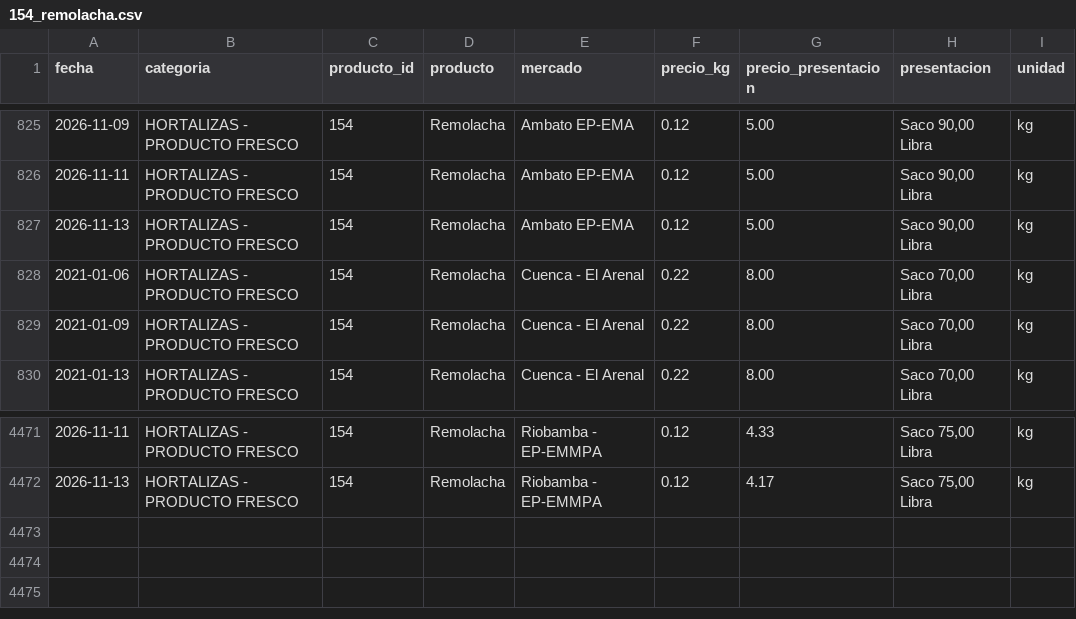
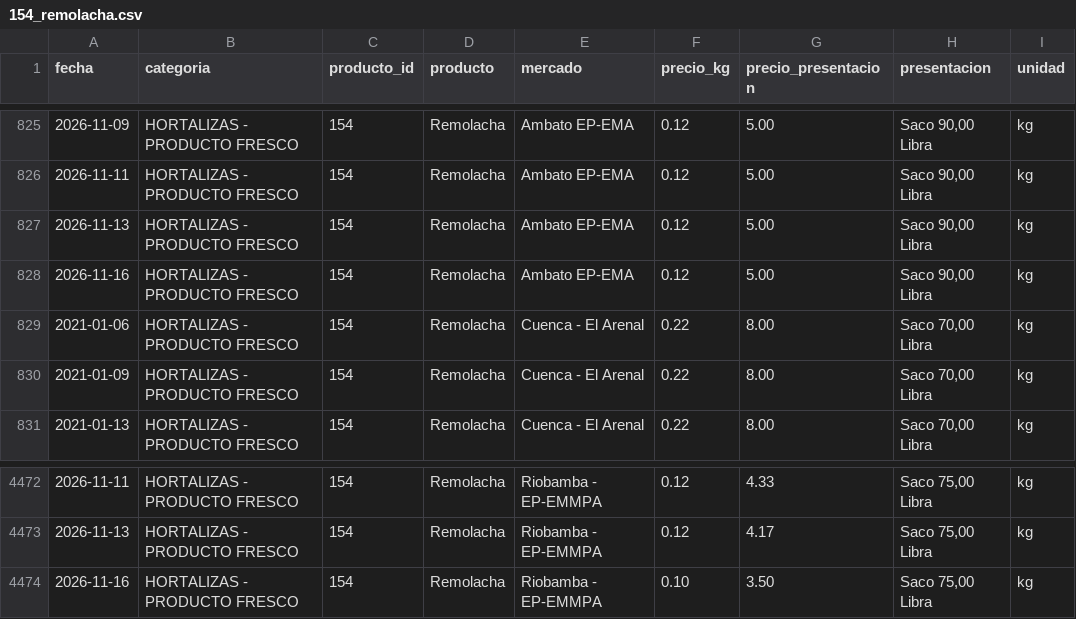
Before and after one commit to alexeperez/precios-agro-ecuador, a CSV file: datos/historico/productos/154_remolacha.csv, drawn as a sheet; only a part is shown, gaps mark what is left out.

```diff
--- a/datos/historico/productos/154_remolacha.csv
+++ b/datos/historico/productos/154_remolacha.csv
@@ -827,2 +827,3 @@
 2026-11-13,HORTALIZAS - PRODUCTO FRESCO,154,Remolacha,Ambato EP-EMA,0.12,5.00,"Saco 90,00 Libra",kg
+2026-11-16,HORTALIZAS - PRODUCTO FRESCO,154,Remolacha,Ambato EP-EMA,0.12,5.00,"Saco 90,00 Libra",kg
 2021-01-06,HORTALIZAS - PRODUCTO FRESCO,154,Remolacha,Cuenca - El Arenal,0.22,8.00,"Saco 70,00 Libra",kg
@@ -4472 +4473,2 @@
 2026-11-13,HORTALIZAS - PRODUCTO FRESCO,154,Remolacha,Riobamba - EP-EMMPA,0.12,4.17,"Saco 75,00 Libra",kg
+2026-11-16,HORTALIZAS - PRODUCTO FRESCO,154,Remolacha,Riobamba - EP-EMMPA,0.10,3.50,"Saco 75,00 Libra",kg
```
Also changed, not shown: datos/historico/productos/144_col.csv, datos/historico/productos/235_limon_sutil.csv, 40 other files.
